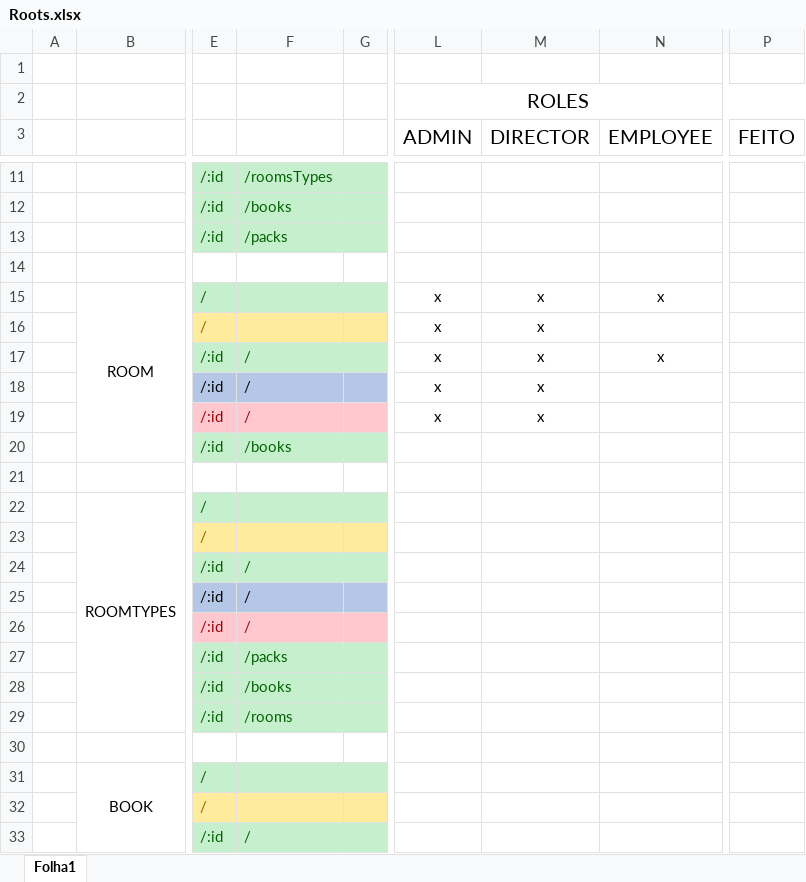
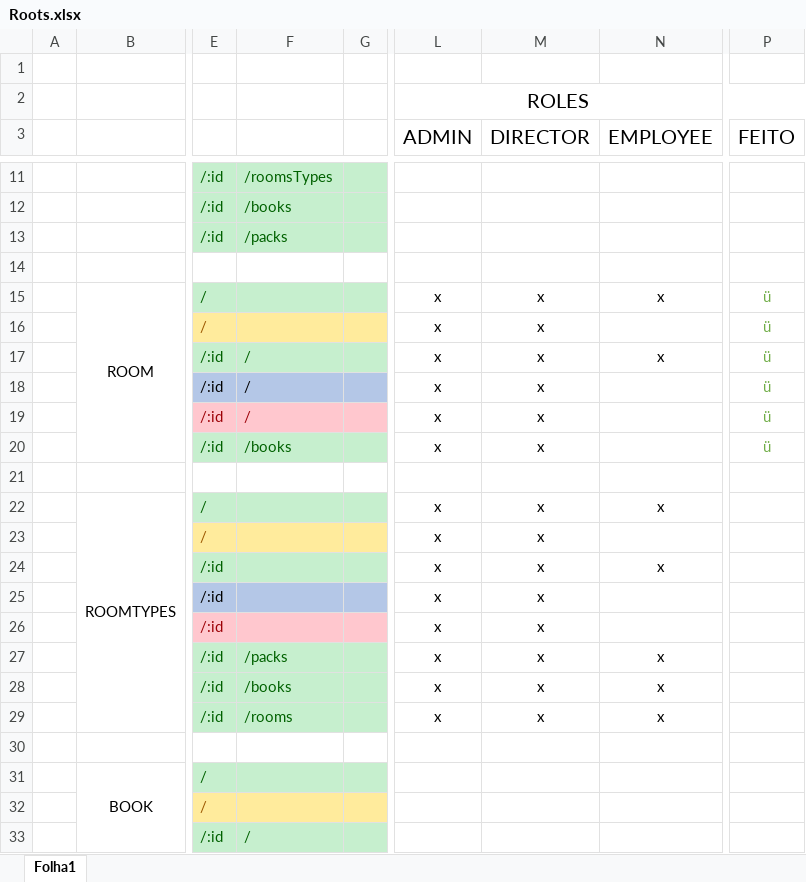
Before and after one commit to WallQ/PWA, an Excel workbook: documentation/Roots.xlsx, sheet Folha1, drawn as a sheet; only a part is shown, gaps mark what is left out; values as stored, in another font and other column widths than the file's, no borders; the diff names each change by its address in the sheet, - before the commit and + after, or states it on an @@ line.

Commit message:
update

```diff
--- a/documentation/Roots.xlsx (sheet Folha1)
+++ b/documentation/Roots.xlsx (sheet Folha1)
-P15:P20 (FEITO): (empty)
+P15:P20 (FEITO): ü
-L20 (ADMIN): (empty)
+L20 (ADMIN): x
-M20 (DIRECTOR): (empty)
+M20 (DIRECTOR): x
-L22:L29 (ADMIN): (empty)
+L22:L29 (ADMIN): x
-M22:M29 (DIRECTOR): (empty)
+M22:M29 (DIRECTOR): x
-N22 (EMPLOYEE): (empty)
+N22 (EMPLOYEE): x
-F24:F26: /
+F24:F26: (empty)
-N24 (EMPLOYEE): (empty)
+N24 (EMPLOYEE): x
-N27:N29 (EMPLOYEE): (empty)
+N27:N29 (EMPLOYEE): x
```
